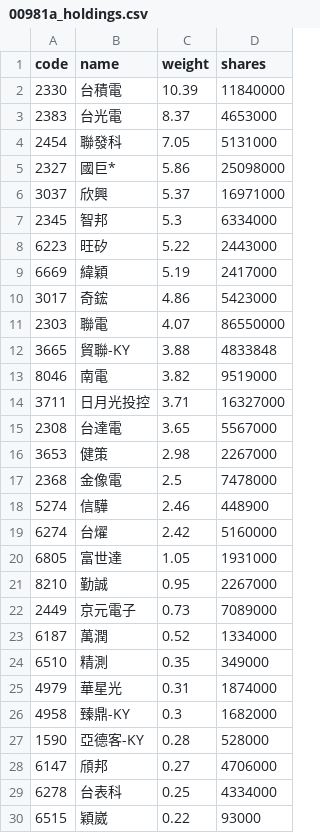
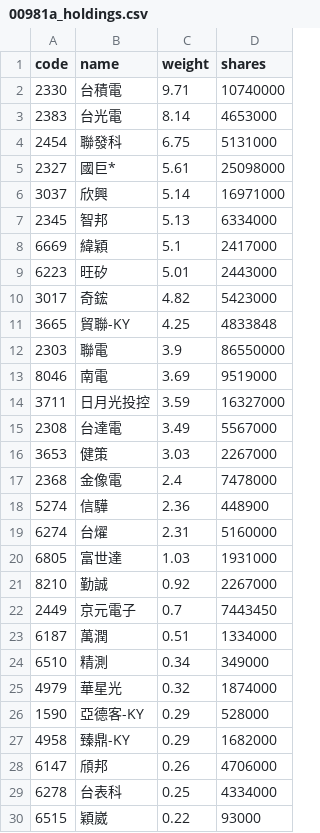
Before and after one commit to eceeff/etf_bot_for00981a, a CSV file: 00981a_holdings.csv, drawn as a sheet; only a part is shown; the diff covers the shown part only.

```diff
--- a/00981a_holdings.csv
+++ b/00981a_holdings.csv
@@ -1,29 +1,29 @@
 code,name,weight,shares
-2330,台積電,10.39,11840000
-2383,台光電,8.37,4653000
-2454,聯發科,7.05,5131000
-2327,國巨*,5.86,25098000
-3037,欣興,5.37,16971000
-2345,智邦,5.3,6334000
-6223,旺矽,5.22,2443000
-6669,緯穎,5.19,2417000
-3017,奇鋐,4.86,5423000
-2303,聯電,4.07,86550000
-3665,貿聯-KY,3.88,4833848
-8046,南電,3.82,9519000
-3711,日月光投控,3.71,16327000
-2308,台達電,3.65,5567000
-3653,健策,2.98,2267000
-2368,金像電,2.5,7478000
-5274,信驊,2.46,448900
-6274,台燿,2.42,5160000
-6805,富世達,1.05,1931000
-8210,勤誠,0.95,2267000
-2449,京元電子,0.73,7089000
-6187,萬潤,0.52,1334000
-6510,精測,0.35,349000
-4979,華星光,0.31,1874000
-4958,臻鼎-KY,0.3,1682000
-1590,亞德客-KY,0.28,528000
-6147,頎邦,0.27,4706000
+2330,台積電,9.71,10740000
+2383,台光電,8.14,4653000
+2454,聯發科,6.75,5131000
+2327,國巨*,5.61,25098000
+3037,欣興,5.14,16971000
+2345,智邦,5.13,6334000
+6669,緯穎,5.1,2417000
+6223,旺矽,5.01,2443000
+3017,奇鋐,4.82,5423000
+3665,貿聯-KY,4.25,4833848
+2303,聯電,3.9,86550000
+8046,南電,3.69,9519000
+3711,日月光投控,3.59,16327000
+2308,台達電,3.49,5567000
+3653,健策,3.03,2267000
+2368,金像電,2.4,7478000
+5274,信驊,2.36,448900
+6274,台燿,2.31,5160000
+6805,富世達,1.03,1931000
+8210,勤誠,0.92,2267000
+2449,京元電子,0.7,7443450
+6187,萬潤,0.51,1334000
+6510,精測,0.34,349000
+4979,華星光,0.32,1874000
+1590,亞德客-KY,0.29,528000
+4958,臻鼎-KY,0.29,1682000
+6147,頎邦,0.26,4706000
 6278,台表科,0.25,4334000
```
Also changed, not shown: 2 added rows, 2 removed rows and 1 edited cell elsewhere in this file.
